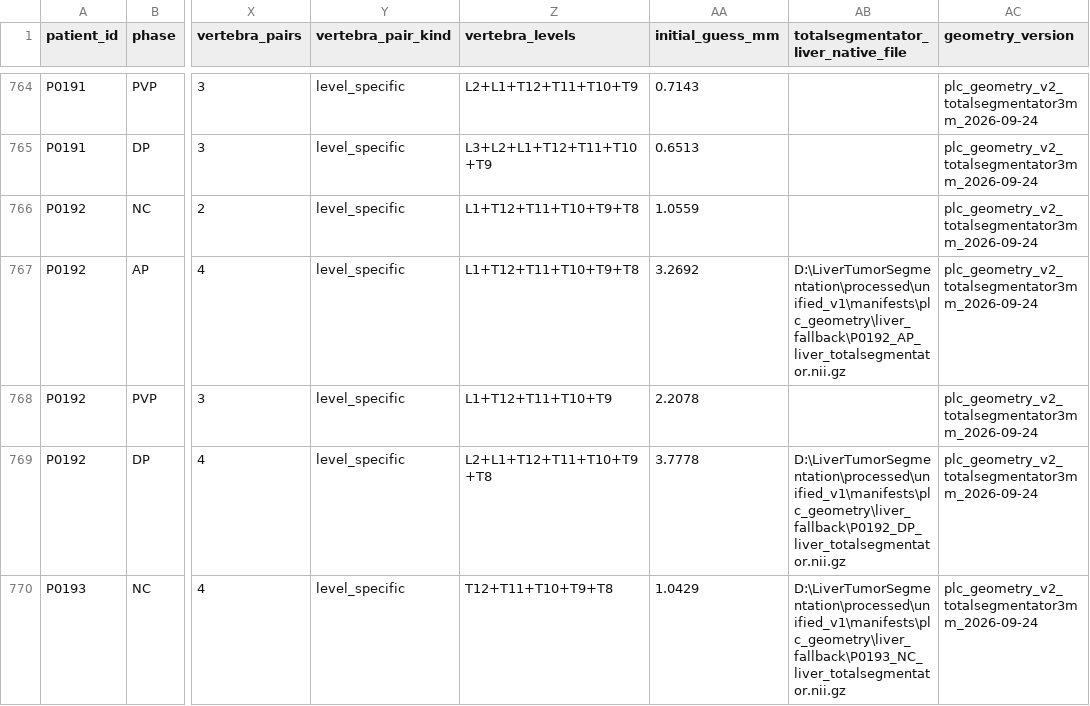
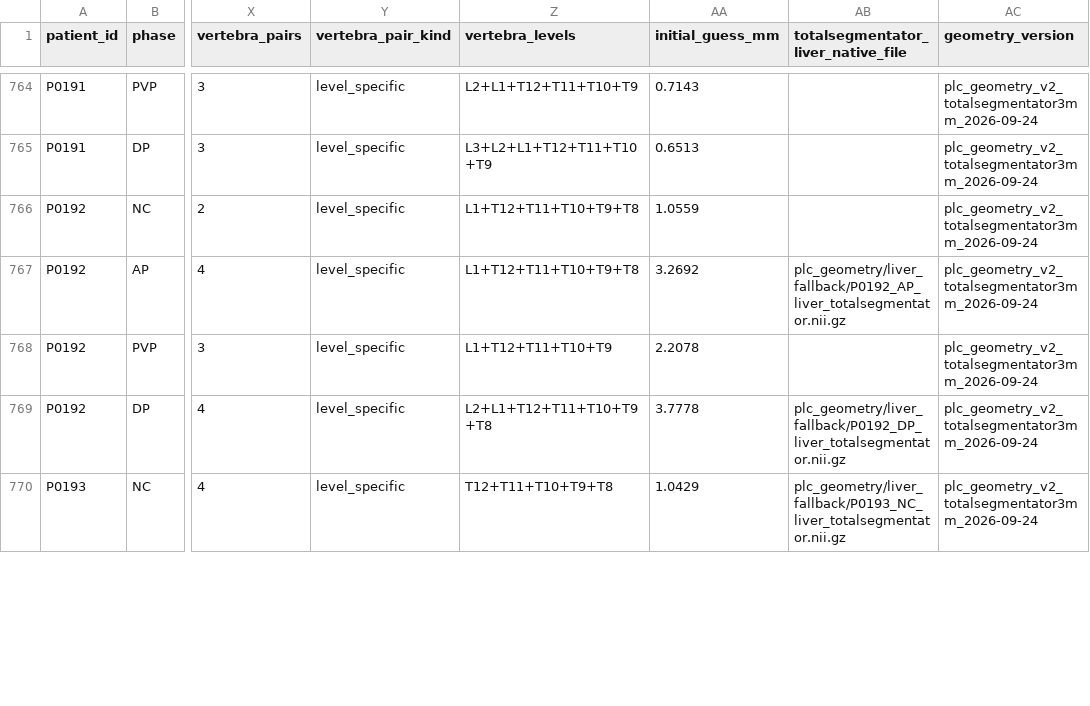
Before and after one commit to lyf7374/LiverPreprocessing, a CSV file: reference/plc_geometry.csv, drawn as a sheet; only a part is shown, gaps mark what is left out; the diff covers the shown part only; the diff names each change by its address in the sheet, - before the commit and + after, or states it on an @@ line.

```diff
--- a/reference/plc_geometry.csv
+++ b/reference/plc_geometry.csv
-AB767: D:\LiverTumorSegmentation\processed\unified_v1\manifests\plc_geometry\liver_fallback\P0192_AP_liver_totalsegmentator.nii.gz
+AB767: plc_geometry/liver_fallback/P0192_AP_liver_totalsegmentator.nii.gz
-AB769: D:\LiverTumorSegmentation\processed\unified_v1\manifests\plc_geometry\liver_fallback\P0192_DP_liver_totalsegmentator.nii.gz
+AB769: plc_geometry/liver_fallback/P0192_DP_liver_totalsegmentator.nii.gz
-AB770: D:\LiverTumorSegmentation\processed\unified_v1\manifests\plc_geometry\liver_fallback\P0193_NC_liver_totalsegmentator.nii.gz
+AB770: plc_geometry/liver_fallback/P0193_NC_liver_totalsegmentator.nii.gz
```
Also changed, not shown: 26 edited cells elsewhere in this file, 4 other files.
